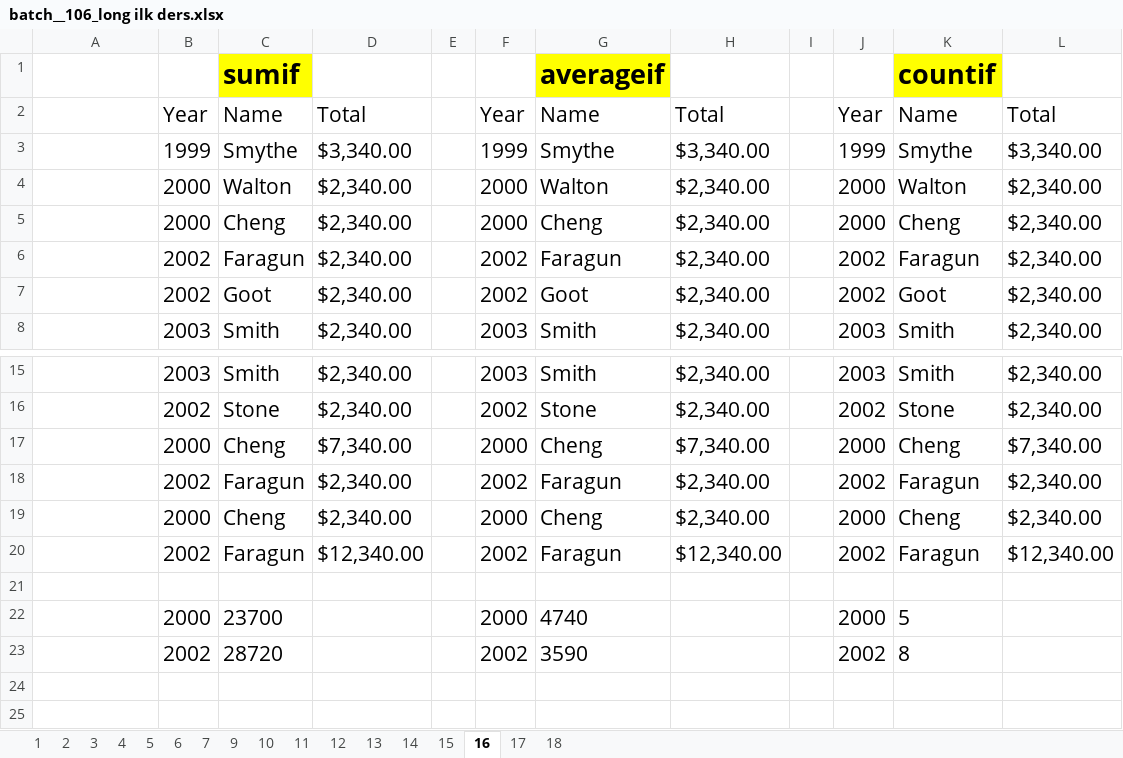
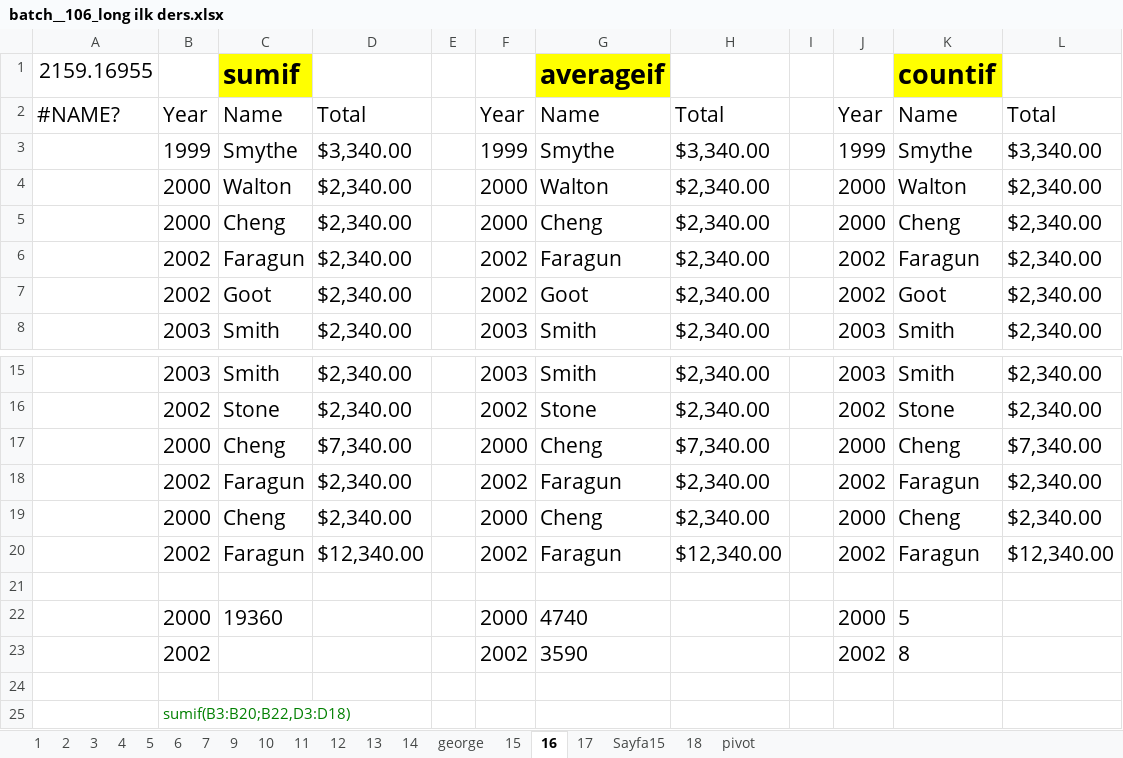
Before and after one commit to SefaYusuf/Google-Sheets-Lessons, an Excel workbook: batch__106_long ilk ders.xlsx, sheet 16, drawn as a sheet; only a part is shown, gaps mark what is left out; values as stored, in another font and other column widths than the file's, no borders; charts and pictures and conditional formats and table styles not drawn; the diff names each change by its address in the sheet, - before the commit and + after, or states it on an @@ line.

Commit message:
Google Sheets Final

```diff
--- a/batch__106_long ilk ders.xlsx (sheet 16)
+++ b/batch__106_long ilk ders.xlsx (sheet 16)
+sheet tab: george
+sheet tab: Sayfa15
+sheet tab: pivot
-A1: (empty)
+A1: 2159.16955
-A2: (empty)
+A2: #NAME?
-C22: 23700
+C22: 19360
-C23: 28720
+C23: (empty)
+row 24: (empty)
+row 25:  | sumif(B3:B20;B22,D3:D18)
```
Also changed, not shown: sheet 18, sheet 15, sheet 17, sheet 10, sheet 9, sheet 7, 1 more sheet, formulas that keep their value, charts or pictures, 5 other files.
